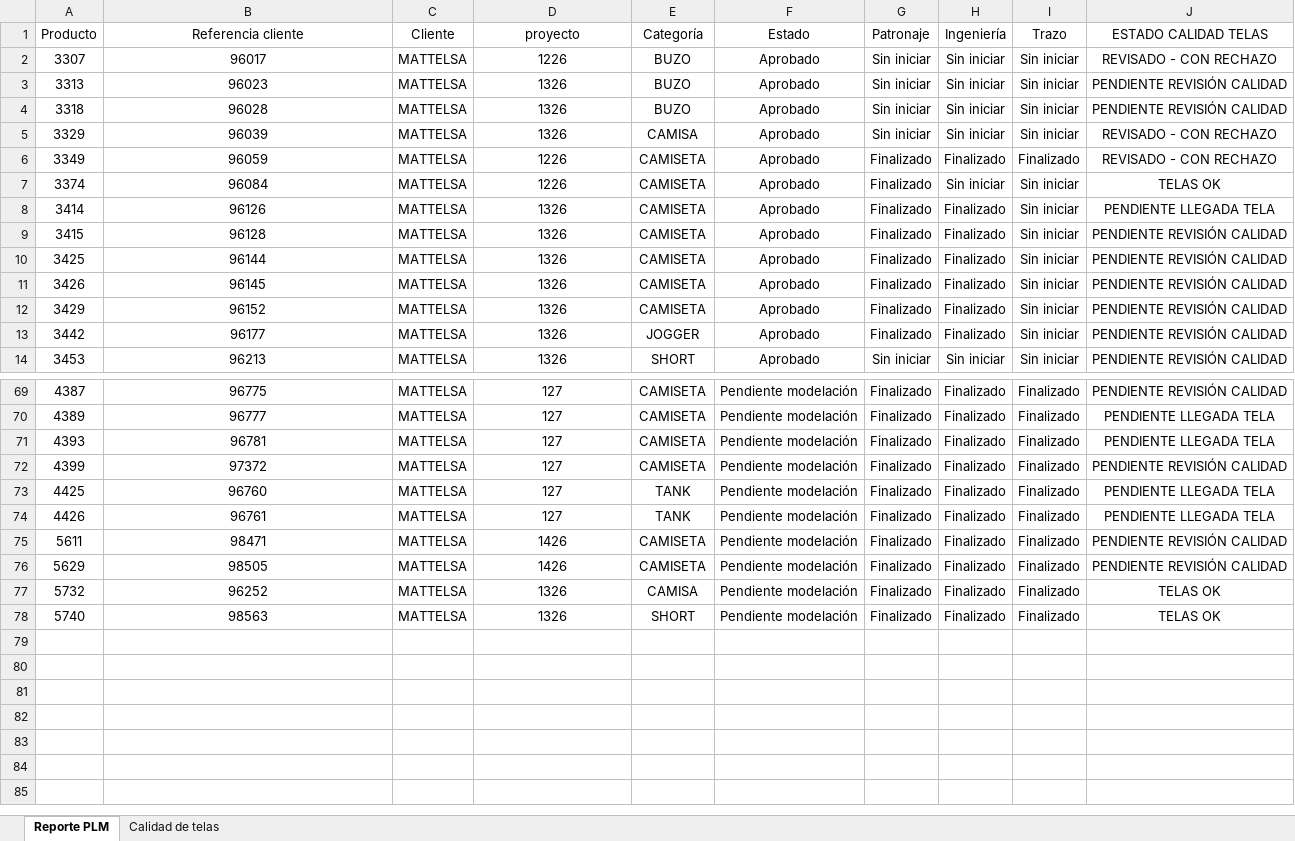
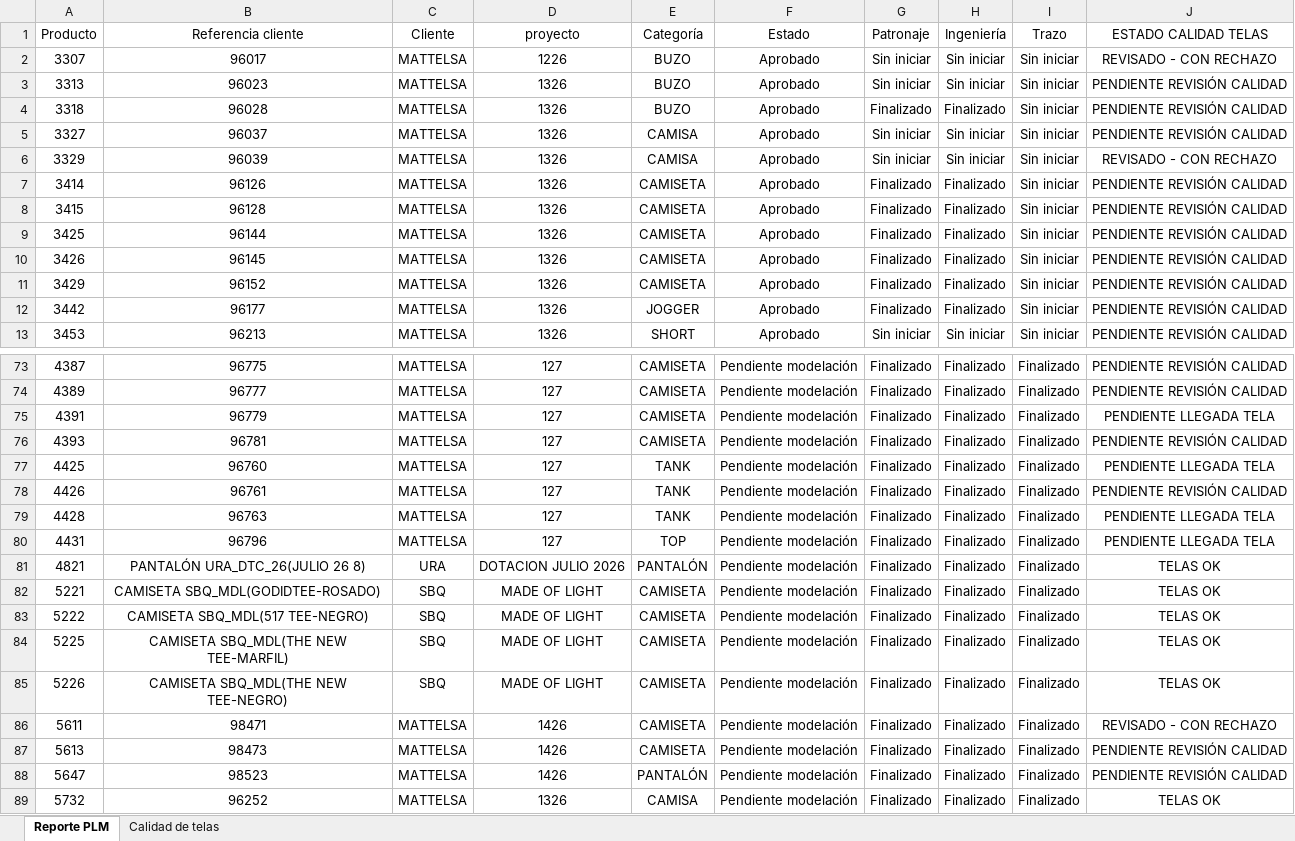
Before and after one commit to AnaliticaURA/PendientesLiberacion, an Excel workbook: datos.xlsx, sheet Reporte PLM, drawn as a sheet; only a part is shown, gaps mark what is left out; values as stored, in another font and other column widths than the file's, no borders; table styles not drawn; removed rows and columns are numbered as before the commit, all else as after; the diff covers the shown part only; the diff names each change by its address in the sheet, - before the commit and + after, or states it on an @@ line.

```diff
--- a/datos.xlsx (sheet Reporte PLM)
+++ b/datos.xlsx (sheet Reporte PLM)
-G4 (Patronaje): Sin iniciar
+G4 (Patronaje): Finalizado
-H4 (Ingeniería): Sin iniciar
+H4 (Ingeniería): Finalizado
+row 5: 3327 | 96037 | MATTELSA | 1326 | CAMISA | Aprobado | Sin iniciar | Sin iniciar | Sin iniciar | PENDIENTE REVISIÓN CALIDAD
-row 6: 3349 | 96059 | MATTELSA | 1226 | CAMISETA | Aprobado | Finalizado | Finalizado | Finalizado | REVISADO - CON RECHAZO
-row 7: 3374 | 96084 | MATTELSA | 1226 | CAMISETA | Aprobado | Finalizado | Sin iniciar | Sin iniciar | TELAS OK
-J7 (ESTADO CALIDAD TELAS): PENDIENTE LLEGADA TELA
+J7 (ESTADO CALIDAD TELAS): PENDIENTE REVISIÓN CALIDAD
-J74 (ESTADO CALIDAD TELAS): PENDIENTE LLEGADA TELA
+J74 (ESTADO CALIDAD TELAS): PENDIENTE REVISIÓN CALIDAD
+row 75: 4391 | 96779 | MATTELSA | 127 | CAMISETA | Pendiente modelación | Finalizado | Finalizado | Finalizado | PENDIENTE LLEGADA TELA
-J76 (ESTADO CALIDAD TELAS): PENDIENTE LLEGADA TELA
+J76 (ESTADO CALIDAD TELAS): PENDIENTE REVISIÓN CALIDAD
-row 72: 4399 | 97372 | MATTELSA | 127 | CAMISETA | Pendiente modelación | Finalizado | Finalizado | Finalizado | PENDIENTE REVISIÓN CALIDAD
-J78 (ESTADO CALIDAD TELAS): PENDIENTE LLEGADA TELA
+J78 (ESTADO CALIDAD TELAS): PENDIENTE REVISIÓN CALIDAD
+row 79: 4428 | 96763 | MATTELSA | 127 | TANK | Pendiente modelación | Finalizado | Finalizado | Finalizado | PENDIENTE LLEGADA TELA
+row 80: 4431 | 96796 | MATTELSA | 127 | TOP | Pendiente modelación | Finalizado | Finalizado | Finalizado | PENDIENTE LLEGADA TELA
+row 81: 4821 | PANTALÓN URA_DTC_26(JULIO 26 8) | URA | DOTACION JULIO 2026 | PANTALÓN | Pendiente modelación | Finalizado | Finalizado | Finalizado | TELAS OK
+row 82: 5221 | CAMISETA SBQ_MDL(GODIDTEE-ROSADO) | SBQ | MADE OF LIGHT | CAMISETA | Pendiente modelación | Finalizado | Finalizado | Finalizado | TELAS OK
+row 83: 5222 | CAMISETA SBQ_MDL(517 TEE-NEGRO) | SBQ | MADE OF LIGHT | CAMISETA | Pendiente modelación | Finalizado | Finalizado | Finalizado | TELAS OK
+row 84: 5225 | CAMISETA SBQ_MDL(THE NEW TEE-MARFIL) | SBQ | MADE OF LIGHT | CAMISETA | Pendiente modelación | Finalizado | Finalizado | Finalizado | TELAS OK
+row 85: 5226 | CAMISETA SBQ_MDL(THE NEW TEE-NEGRO) | SBQ | MADE OF LIGHT | CAMISETA | Pendiente modelación | Finalizado | Finalizado | Finalizado | TELAS OK
-J86 (ESTADO CALIDAD TELAS): PENDIENTE REVISIÓN CALIDAD
+J86 (ESTADO CALIDAD TELAS): REVISADO - CON RECHAZO
-A87 (Producto): 5629
+A87 (Producto): 5613
-B87 (Referencia cliente): 98505
+B87 (Referencia cliente): 98473
+row 88: 5647 | 98523 | MATTELSA | 1426 | PANTALÓN | Pendiente modelación | Finalizado | Finalizado | Finalizado | PENDIENTE REVISIÓN CALIDAD
-row 78: 5740 | 98563 | MATTELSA | 1326 | SHORT | Pendiente modelación | Finalizado | Finalizado | Finalizado | TELAS OK
```
Also changed, not shown: 16 added rows, 11 removed rows and 26 edited cells elsewhere in this sheet, sheet Calidad de telas.
